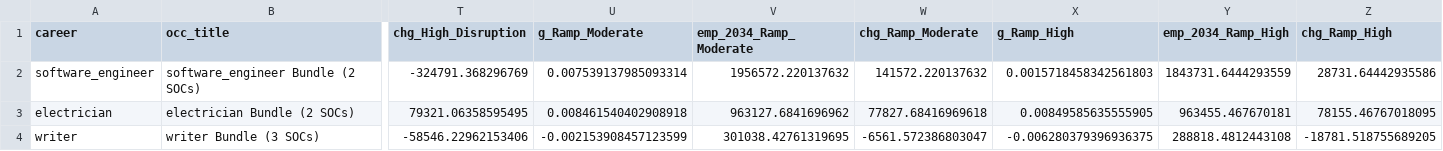
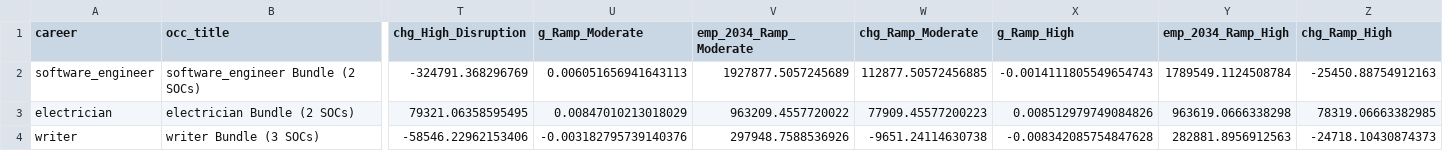
Before and after one commit to lucas-ms1/ICM-MCM-Competition-2026, a CSV file: Problem #2/data/scenario_summary.csv, drawn as a sheet; only a part is shown, gaps mark what is left out; the diff names each change by its address in the sheet, - before the commit and + after, or states it on an @@ line.

```diff
--- a/Problem #2/data/scenario_summary.csv
+++ b/Problem #2/data/scenario_summary.csv
-U2 (g_Ramp_Moderate): 0.007539137985093314
+U2 (g_Ramp_Moderate): 0.006051656941643113
-V2 (emp_2034_Ramp_Moderate): 1956572.220137632
+V2 (emp_2034_Ramp_Moderate): 1927877.5057245689
-W2 (chg_Ramp_Moderate): 141572.220137632
+W2 (chg_Ramp_Moderate): 112877.50572456885
-X2 (g_Ramp_High): 0.0015718458342561803
+X2 (g_Ramp_High): -0.0014111805549654743
-Y2 (emp_2034_Ramp_High): 1843731.6444293559
+Y2 (emp_2034_Ramp_High): 1789549.1124508784
-Z2 (chg_Ramp_High): 28731.64442935586
+Z2 (chg_Ramp_High): -25450.88754912163
-U3 (g_Ramp_Moderate): 0.008461540402908918
+U3 (g_Ramp_Moderate): 0.00847010213018029
-V3 (emp_2034_Ramp_Moderate): 963127.6841696962
+V3 (emp_2034_Ramp_Moderate): 963209.4557720022
-W3 (chg_Ramp_Moderate): 77827.68416969618
+W3 (chg_Ramp_Moderate): 77909.45577200223
-X3 (g_Ramp_High): 0.00849585635555905
+X3 (g_Ramp_High): 0.008512979749084826
-Y3 (emp_2034_Ramp_High): 963455.467670181
+Y3 (emp_2034_Ramp_High): 963619.0666338298
-Z3 (chg_Ramp_High): 78155.46767018095
+Z3 (chg_Ramp_High): 78319.06663382985
-U4 (g_Ramp_Moderate): -0.002153908457123599
+U4 (g_Ramp_Moderate): -0.003182795739140376
-V4 (emp_2034_Ramp_Moderate): 301038.42761319695
+V4 (emp_2034_Ramp_Moderate): 297948.7588536926
-W4 (chg_Ramp_Moderate): -6561.572386803047
+W4 (chg_Ramp_Moderate): -9651.24114630738
-X4 (g_Ramp_High): -0.006280379396936375
+X4 (g_Ramp_High): -0.008342085754847628
-Y4 (emp_2034_Ramp_High): 288818.4812443108
+Y4 (emp_2034_Ramp_High): 282881.8956912563
-Z4 (chg_Ramp_High): -18781.518755689205
+Z4 (chg_Ramp_High): -24718.10430874373
```
Also changed, not shown: Problem #2/data/scenario_parameters.csv, 13 other files.
